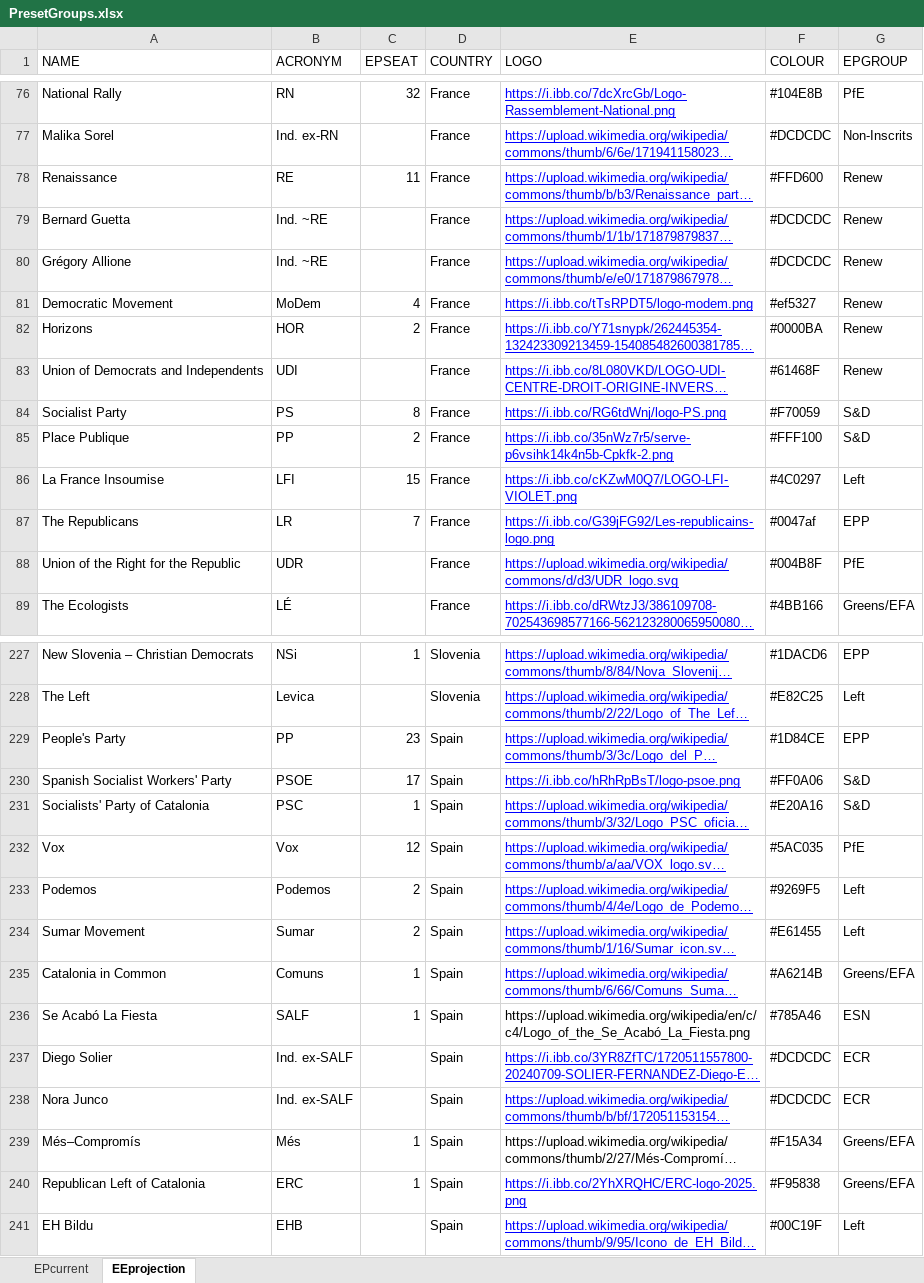
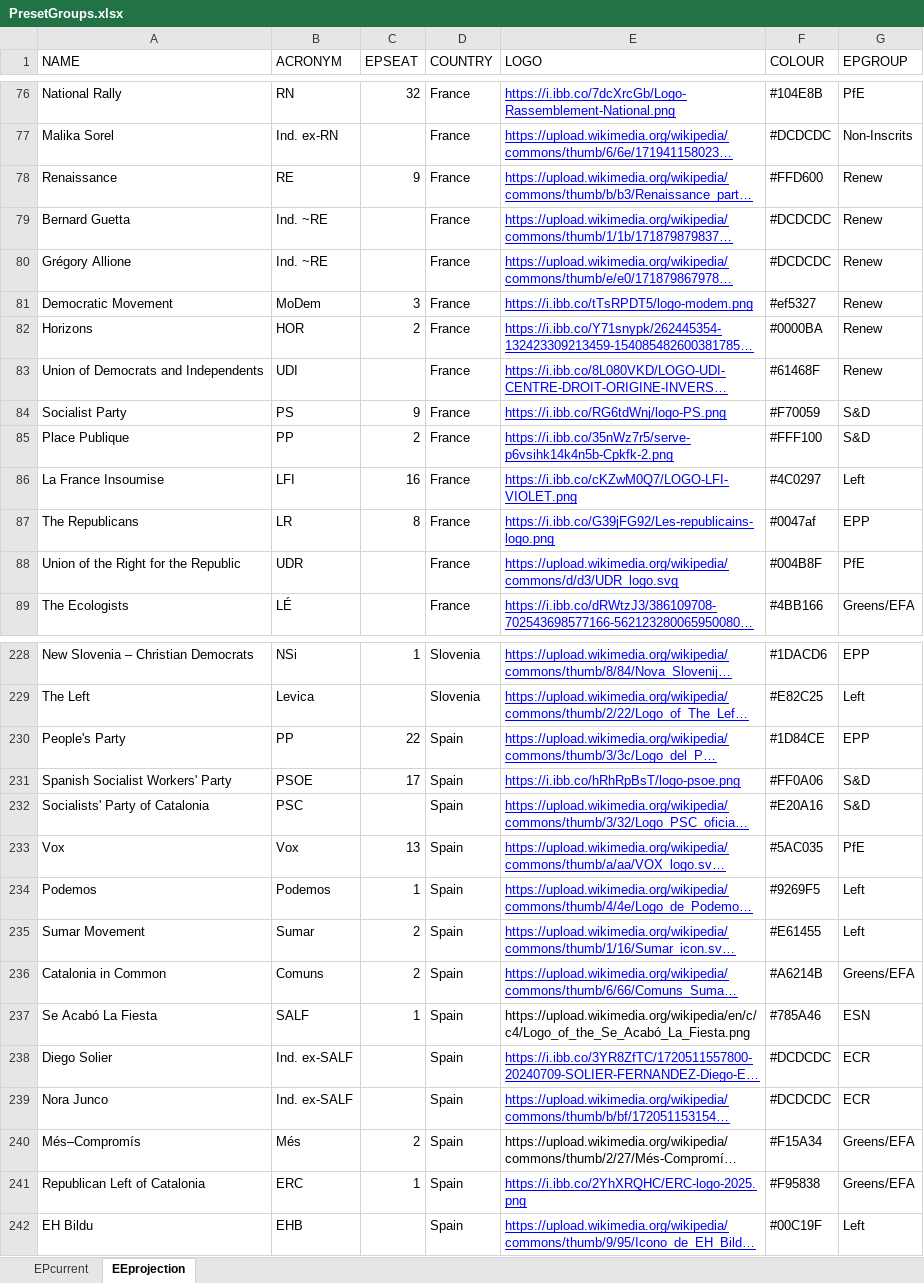
Before and after one commit to bananasAreViolet/epgroupbuilder, an Excel workbook: PresetGroups.xlsx, sheet EEprojection, drawn as a sheet; only a part is shown, gaps mark what is left out; long unchanged cells end in …; values as stored, in another font and other column widths than the file's, no borders; charts and pictures not drawn; addresses are those after the commit; the diff covers the shown part only; the diff names each change by its address in the sheet, - before the commit and + after, or states it on an @@ line.

```diff
--- a/PresetGroups.xlsx (sheet EEprojection)
+++ b/PresetGroups.xlsx (sheet EEprojection)
-C78 (EPSEAT): 11
+C78 (EPSEAT): 9
-C81 (EPSEAT): 4
+C81 (EPSEAT): 3
-C84 (EPSEAT): 8
+C84 (EPSEAT): 9
-C86 (EPSEAT): 15
+C86 (EPSEAT): 16
-C87 (EPSEAT): 7
+C87 (EPSEAT): 8
-C230 (EPSEAT): 23
+C230 (EPSEAT): 22
-C232 (EPSEAT): 1
+C232 (EPSEAT): (empty)
-C233 (EPSEAT): 12
+C233 (EPSEAT): 13
-C234 (EPSEAT): 2
+C234 (EPSEAT): 1
-C236 (EPSEAT): 1
+C236 (EPSEAT): 2
-C240 (EPSEAT): 1
+C240 (EPSEAT): 2
```
Also changed, not shown: 1 added row and 47 edited cells elsewhere in this sheet, sheet EPcurrent.
